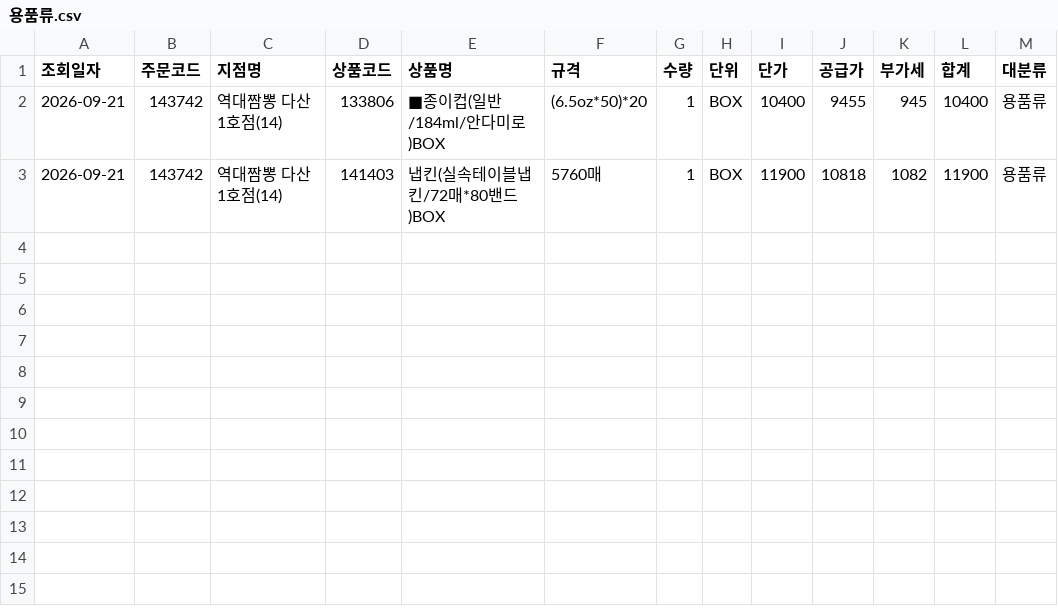
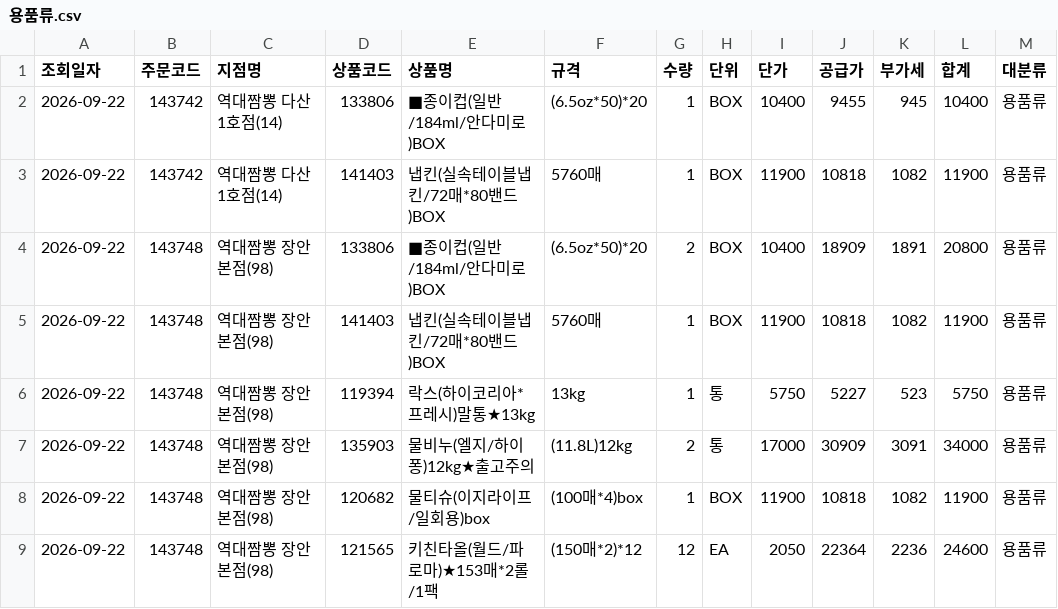
Before and after one commit to dampd21/Sajodaerim, a CSV file: output/by_category/용품류.csv, drawn as a sheet.

```diff
--- a/output/by_category/용품류.csv
+++ b/output/by_category/용품류.csv
@@ -1,3 +1,9 @@
 조회일자,주문코드,지점명,상품코드,상품명,규격,수량,단위,단가,공급가,부가세,합계,대분류
-2026-09-21,143742,역대짬뽕 다산1호점(14),133806,■종이컵(일반/184ml/안다미로)BOX,(6.5oz*50)*20,1,BOX,10400,9455,945,10400,용품류
-2026-09-21,143742,역대짬뽕 다산1호점(14),141403,냅킨(실속테이블냅킨/72매*80밴드)BOX,5760매,1,BOX,11900,10818,1082,11900,용품류
+2026-09-22,143742,역대짬뽕 다산1호점(14),133806,■종이컵(일반/184ml/안다미로)BOX,(6.5oz*50)*20,1,BOX,10400,9455,945,10400,용품류
+2026-09-22,143742,역대짬뽕 다산1호점(14),141403,냅킨(실속테이블냅킨/72매*80밴드)BOX,5760매,1,BOX,11900,10818,1082,11900,용품류
+2026-09-22,143748,역대짬뽕 장안본점(98),133806,■종이컵(일반/184ml/안다미로)BOX,(6.5oz*50)*20,2,BOX,10400,18909,1891,20800,용품류
+2026-09-22,143748,역대짬뽕 장안본점(98),141403,냅킨(실속테이블냅킨/72매*80밴드)BOX,5760매,1,BOX,11900,10818,1082,11900,용품류
+2026-09-22,143748,역대짬뽕 장안본점(98),119394,락스(하이코리아*프레시)말통★13kg,13kg,1,통,5750,5227,523,5750,용품류
+2026-09-22,143748,역대짬뽕 장안본점(98),135903,물비누(엘지/하이퐁)12kg★출고주의,(11.8L)12kg,2,통,17000,30909,3091,34000,용품류
+2026-09-22,143748,역대짬뽕 장안본점(98),120682,물티슈(이지라이프/일회용)box,(100매*4)box,1,BOX,11900,10818,1082,11900,용품류
+2026-09-22,143748,역대짬뽕 장안본점(98),121565,키친타올(월드/파로마)★153매*2롤/1팩,(150매*2)*12,12,EA,2050,22364,2236,24600,용품류
```
Also changed, not shown: output/by_category/수산물류.csv, output/by_category/축산물류.csv, 8 other files.
